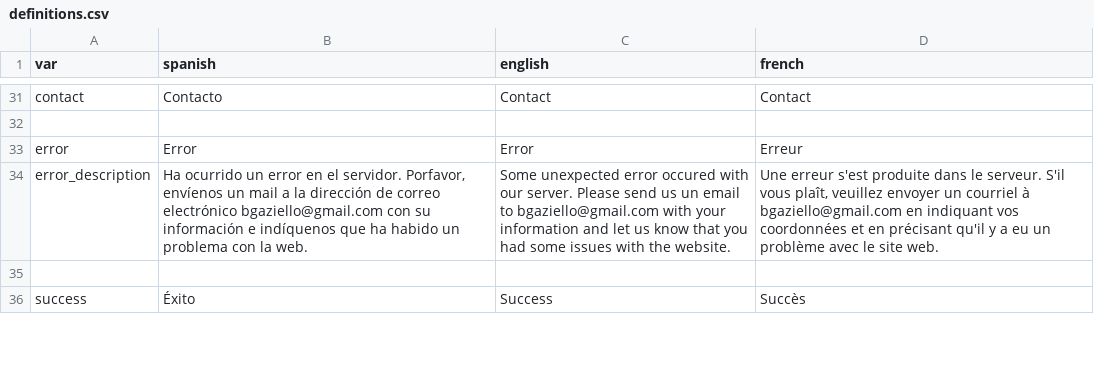
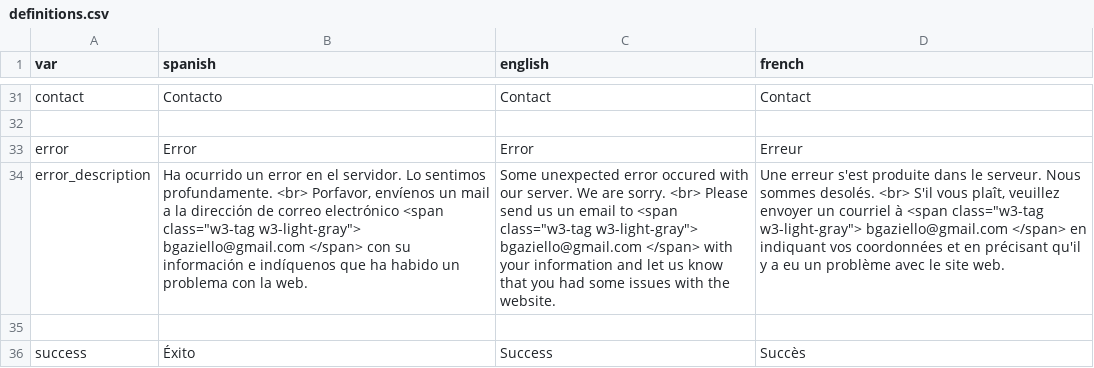
Before and after one commit to gaziellosl/lacasaazullanzarote, a CSV file: docs/generator/definitions.csv, drawn as a sheet; only a part is shown, gaps mark what is left out; the diff names each change by its address in the sheet, - before the commit and + after, or states it on an @@ line.

```diff
--- a/docs/generator/definitions.csv
+++ b/docs/generator/definitions.csv
-B34 (spanish): …el servidor. Porfavor, envíenos un mail a la dirección de correo electrónico bgaziello@gmail.com con su…
+B34 (spanish): …el servidor. Lo sentimos profundamente. <br> Porfavor, envíenos un mail a la dirección de correo electrónico <span class="w3-tag w3-light-gray"> bgaziello@gmail.com </span> con su…
-C34 (english): …our server. Please send us un email to bgaziello@gmail.com with your…
+C34 (english): …our server. We are sorry. <br> Please send us un email to <span class="w3-tag w3-light-gray"> bgaziello@gmail.com </span> with your…
-D34 (french): …le serveur. S'il vous plaît, veuillez envoyer un courriel à bgaziello@gmail.com en indiquant…
+D34 (french): …le serveur. Nous sommes desolés. <br> S'il vous plaît, veuillez envoyer un courriel à <span class="w3-tag w3-light-gray"> bgaziello@gmail.com </span> en indiquant…
```
Also changed, not shown: 4 other files.
